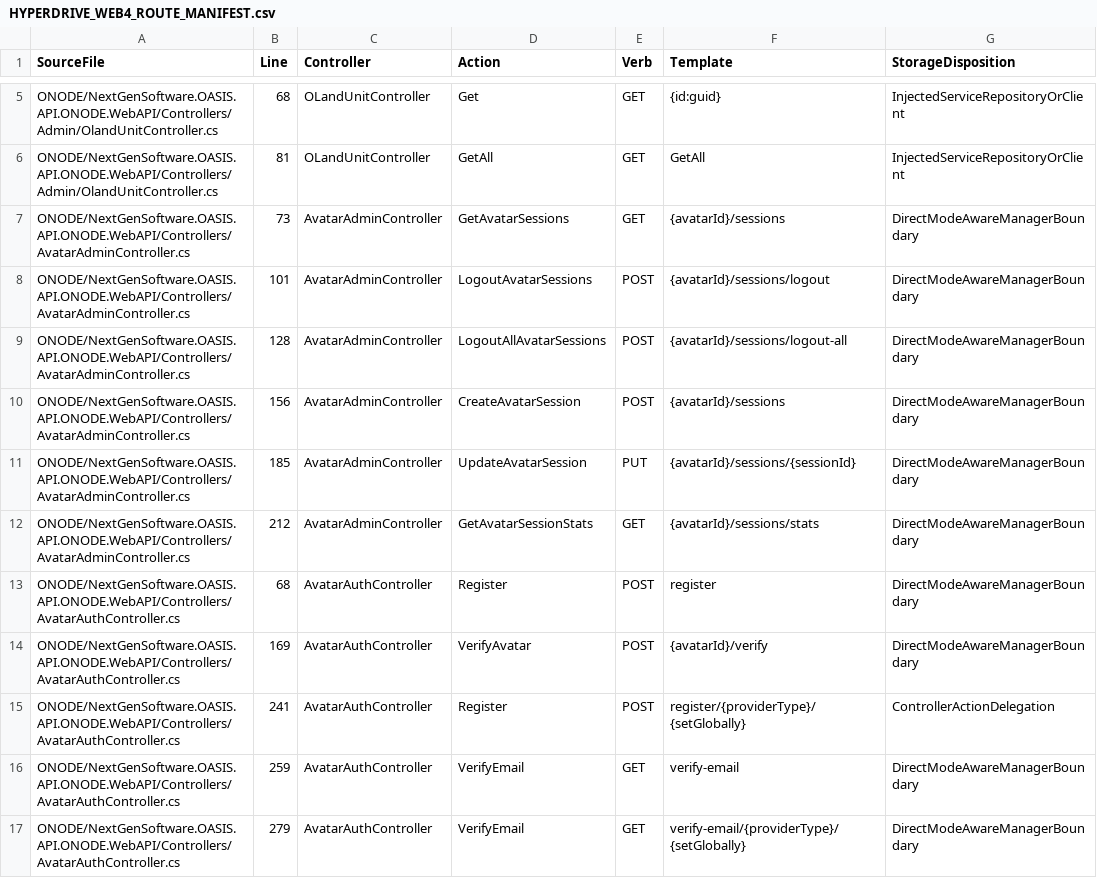
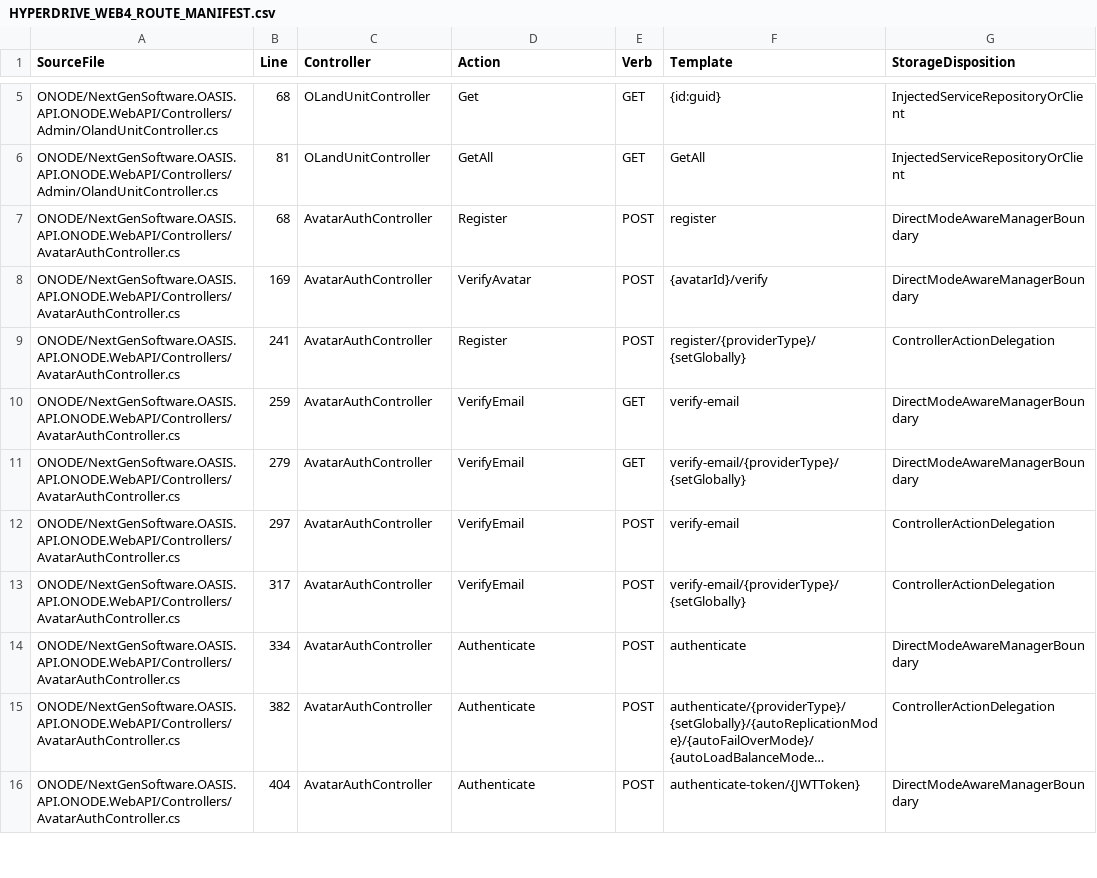
Before and after one commit to NextGenSoftwareUK/OASIS, a CSV file: Docs/WIP/HyperDrive-Providers/HYPERDRIVE_WEB4_ROUTE_MANIFEST.csv, drawn as a sheet; only a part is shown, gaps mark what is left out; the shorter side is filled out with more unchanged rows; long unchanged cells end in ….

Commit message:
Qualify accepted billing and real canonical session reader together

```diff
--- a/Docs/WIP/HyperDrive-Providers/HYPERDRIVE_WEB4_ROUTE_MANIFEST.csv
+++ b/Docs/WIP/HyperDrive-Providers/HYPERDRIVE_WEB4_ROUTE_MANIFEST.csv
@@ -6,8 +6,2 @@
 "ONODE/NextGenSoftware.OASIS.API.ONODE.WebAPI/Controllers/Admin/OlandUnitController.cs","81","OLandUnitController","GetAll","GET","GetAll","InjectedServiceRepositoryOrClient"
-"ONODE/NextGenSoftware.OASIS.API.ONODE.WebAPI/Controllers/AvatarAdminController.cs","73","AvatarAdminController","GetAvatarSessions","GET","{avatarId}/sessions","DirectModeAwareManagerBoundary"
-"ONODE/NextGenSoftware.OASIS.API.ONODE.WebAPI/Controllers/AvatarAdminController.cs","101","AvatarAdminController","LogoutAvatarSessions","POST","{avatarId}/sessions/logout","DirectModeAwareManagerBoundary"
-"ONODE/NextGenSoftware.OASIS.API.ONODE.WebAPI/Controllers/AvatarAdminController.cs","128","AvatarAdminController","LogoutAllAvatarSessions","POST","{avatarId}/sessions/logout-all","DirectModeAwareManagerBoundary"
-"ONODE/NextGenSoftware.OASIS.API.ONODE.WebAPI/Controllers/AvatarAdminController.cs","156","AvatarAdminController","CreateAvatarSession","POST","{avatarId}/sessions","DirectModeAwareManagerBoundary"
-"ONODE/NextGenSoftware.OASIS.API.ONODE.WebAPI/Controllers/AvatarAdminController.cs","185","AvatarAdminController","UpdateAvatarSession","PUT","{avatarId}/sessions/{sessionId}","DirectModeAwareManagerBoundary"
-"ONODE/NextGenSoftware.OASIS.API.ONODE.WebAPI/Controllers/AvatarAdminController.cs","212","AvatarAdminController","GetAvatarSessionStats","GET","{avatarId}/sessions/stats","DirectModeAwareManagerBoundary"
 "ONODE/NextGenSoftware.OASIS.API.ONODE.WebAPI/Controllers/AvatarAuthController.cs","68","AvatarAuthController","Register","POST","register","DirectModeAwareManagerBoundary"
```
Also changed, not shown: 3 other files.
